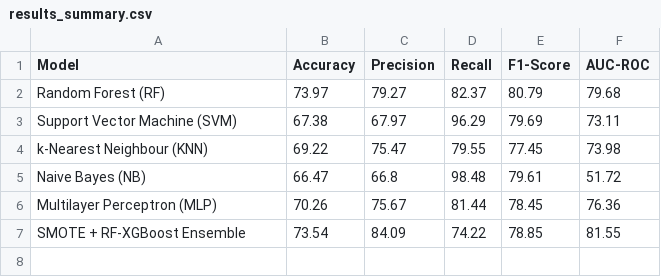
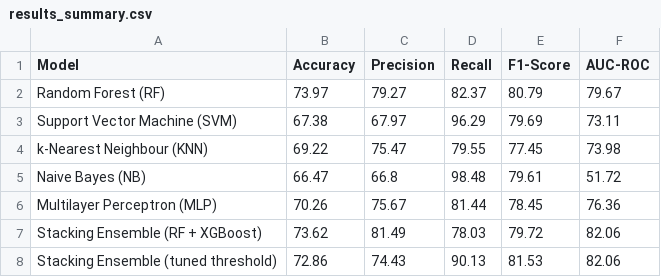
Before and after one commit to elbse/ml_project, a CSV file: results/results_summary.csv, drawn as a sheet.

Commit message:
trying other datasets

```diff
--- a/results/results_summary.csv
+++ b/results/results_summary.csv
@@ -1,3 +1,3 @@
 Model,Accuracy,Precision,Recall,F1-Score,AUC-ROC
-Random Forest (RF),73.97,79.27,82.37,80.79,79.68
+Random Forest (RF),73.97,79.27,82.37,80.79,79.67
 Support Vector Machine (SVM),67.38,67.97,96.29,79.69,73.11
@@ -6,2 +6,3 @@ Naive Bayes (NB),66.47,66.8,98.48,79.61,51.72
 Multilayer Perceptron (MLP),70.26,75.67,81.44,78.45,76.36
-SMOTE + RF-XGBoost Ensemble,73.54,84.09,74.22,78.85,81.55
+Stacking Ensemble (RF + XGBoost),73.62,81.49,78.03,79.72,82.06
+Stacking Ensemble (tuned threshold),72.86,74.43,90.13,81.53,82.06
```
Also changed, not shown: 47 other files.
